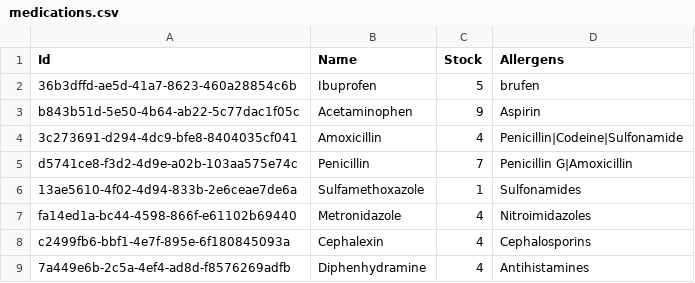
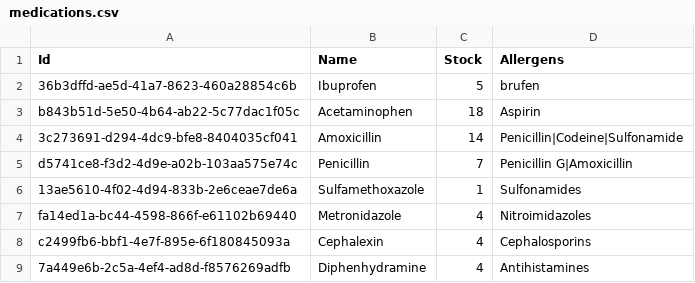
Before and after one commit to BulatovicBalsa/sims-project, a CSV file: Hospital/Data/medications.csv, drawn as a sheet.

```diff
--- a/Hospital/Data/medications.csv
+++ b/Hospital/Data/medications.csv
@@ -2,4 +2,4 @@ Id,Name,Stock,Allergens
 36b3dffd-ae5d-41a7-8623-460a28854c6b,Ibuprofen,5,brufen
-b843b51d-5e50-4b64-ab22-5c77dac1f05c,Acetaminophen,9,Aspirin
-3c273691-d294-4dc9-bfe8-8404035cf041,Amoxicillin,4,Penicillin|Codeine|Sulfonamide
+b843b51d-5e50-4b64-ab22-5c77dac1f05c,Acetaminophen,18,Aspirin
+3c273691-d294-4dc9-bfe8-8404035cf041,Amoxicillin,14,Penicillin|Codeine|Sulfonamide
 d5741ce8-f3d2-4d9e-a02b-103aa575e74c,Penicillin,7,Penicillin G|Amoxicillin
```
Also changed, not shown: 3 other files.
